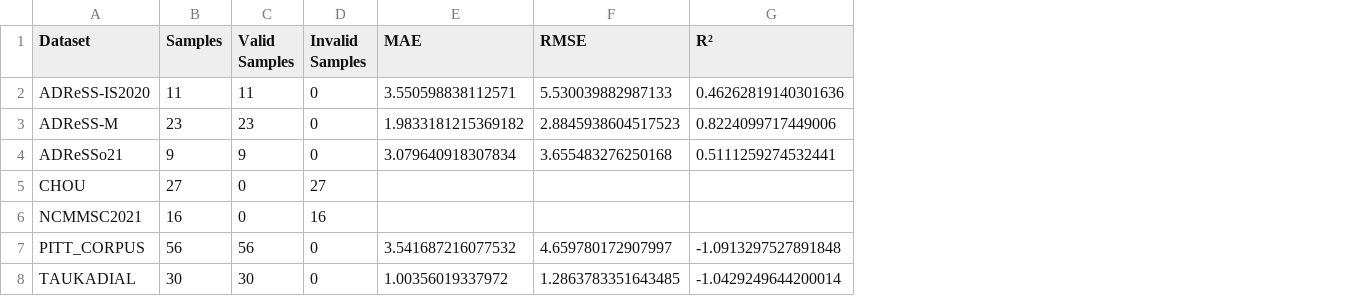
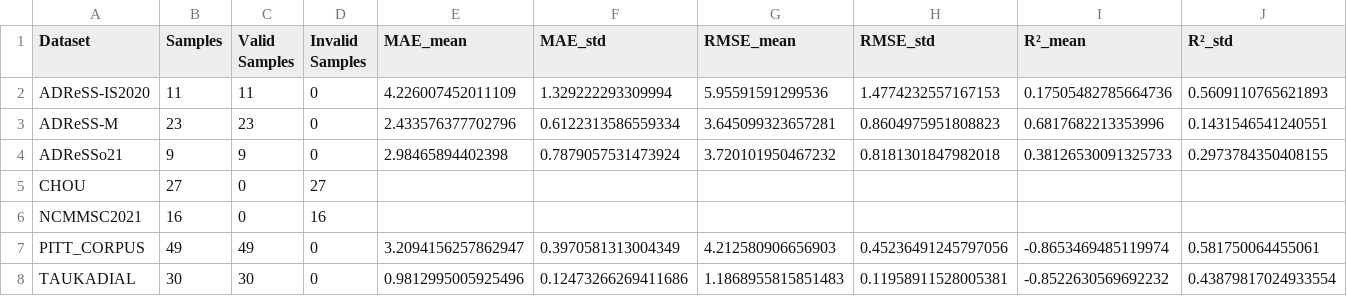
Before and after one commit to whoisarjun/neurolens-ai, a CSV file: eval_results/dataset_breakdown.csv, drawn as a sheet; removed rows and columns are numbered as before the commit, all else as after; the diff names each change by its address in the sheet, - before the commit and + after, or states it on an @@ line.

```diff
--- a/eval_results/dataset_breakdown.csv
+++ b/eval_results/dataset_breakdown.csv
-column E (MAE), rows 2-8: 3.550598838112571 | 1.9833181215369182 | 3.079640918307834 |  |  | 3.541687216077532 | 1.00356019337972
-column F (RMSE), rows 2-8: 5.530039882987133 | 2.8845938604517523 | 3.655483276250168 |  |  | 4.659780172907997 | 1.2863783351643485
-column G (R²), rows 2-8: 0.46262819140301636 | 0.8224099717449006 | 0.5111259274532441 |  |  | -1.0913297527891848 | -1.0429249644200014
+column E (MAE_mean), rows 2-8: 4.226007452011109 | 2.433576377702796 | 2.98465894402398 |  |  | 3.2094156257862947 | 0.9812995005925496
+column F (MAE_std), rows 2-8: 1.329222293309994 | 0.6122313586559334 | 0.7879057531473924 |  |  | 0.3970581313004349 | 0.12473266269411686
+column G (RMSE_mean), rows 2-8: 5.95591591299536 | 3.645099323657281 | 3.720101950467232 |  |  | 4.212580906656903 | 1.1868955815851483
+column H (RMSE_std), rows 2-8: 1.4774232557167153 | 0.8604975951808823 | 0.8181301847982018 |  |  | 0.45236491245797056 | 0.11958911528005381
+column I (R²_mean), rows 2-8: 0.17505482785664736 | 0.6817682213353996 | 0.38126530091325733 |  |  | -0.8653469485119974 | -0.8522630569692232
+column J (R²_std), rows 2-8: 0.5609110765621893 | 0.1431546541240551 | 0.2973784350408155 |  |  | 0.581750064455061 | 0.43879817024933554
-B7 (Samples): 56
+B7 (Samples): 49
-C7 (Valid Samples): 56
+C7 (Valid Samples): 49
```
Also changed, not shown: eval_results/best_predictions.csv, eval_results/cross_lang_eval.csv, 25 other files.
